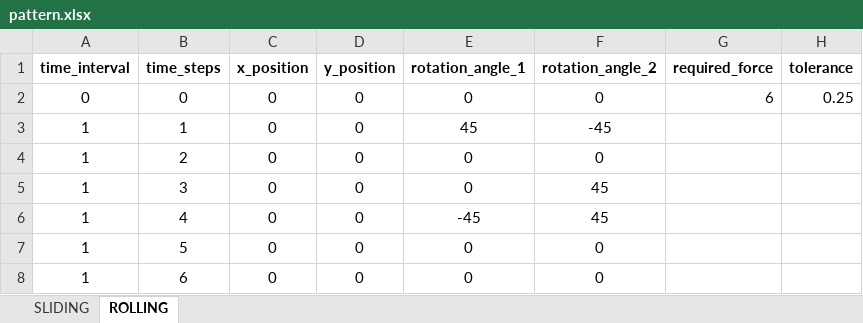
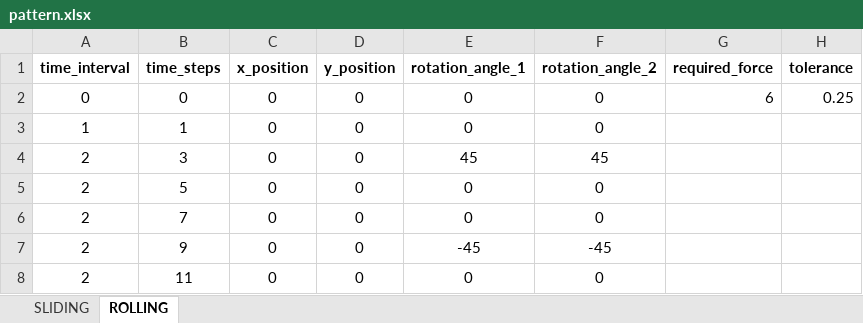
Before and after one commit to nicolealati/tactile-sensors, an Excel workbook: SETUP/sensore-forza/pattern.xlsx, sheet ROLLING, drawn as a sheet; values as stored, in another font and other column widths than the file's, no borders; removed rows and columns are numbered as before the commit, all else as after; the diff names each change by its address in the sheet, - before the commit and + after, or states it on an @@ line.

```diff
--- a/SETUP/sensore-forza/pattern.xlsx (sheet ROLLING)
+++ b/SETUP/sensore-forza/pattern.xlsx (sheet ROLLING)
-E3 (rotation_angle_1): 45
+E3 (rotation_angle_1): 0
-F3 (rotation_angle_2): -45
+F3 (rotation_angle_2): 0
-row 4: 1 | 2 | 0 | 0 | 0 | 0
-A4 (time_interval): 1
+A4 (time_interval): 2
-E4 (rotation_angle_1): 0
+E4 (rotation_angle_1): 45
-row 6: 1 | 4 | 0 | 0 | -45 | 45
-A5:A6 (time_interval): 1
+A5:A6 (time_interval): 2
-B6 (time_steps): 6
+B6 (time_steps): 7
+row 7: 2 | 9 | 0 | 0 | -45 | -45
+row 8: 2 | 11 | 0 | 0 | 0 | 0
```
Also changed, not shown: sheet SLIDING, formulas that keep their value, 30 other files.
